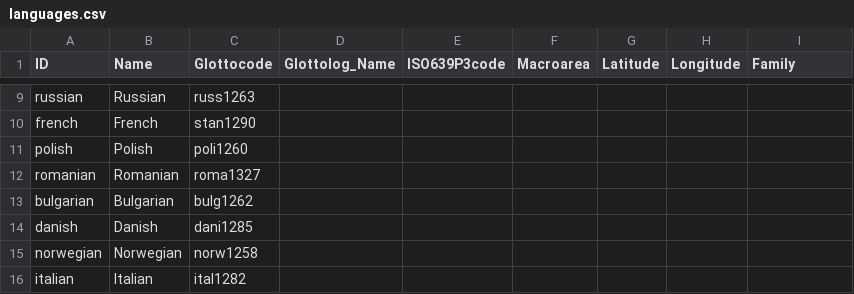
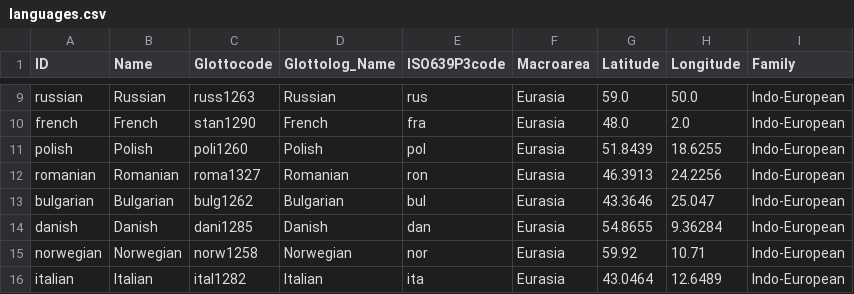
Before and after one commit to SequenceComparison/listie, a CSV file: cldf/languages.csv, drawn as a sheet; only a part is shown, gaps mark what is left out; the diff covers the shown part only; the diff names each change by its address in the sheet, - before the commit and + after, or states it on an @@ line.

```diff
--- a/cldf/languages.csv
+++ b/cldf/languages.csv
-D9 (Glottolog_Name): (empty)
+D9 (Glottolog_Name): Russian
-E9 (ISO639P3code): (empty)
+E9 (ISO639P3code): rus
-F9:F16 (Macroarea): (empty)
+F9:F16 (Macroarea): Eurasia
-G9 (Latitude): (empty)
+G9 (Latitude): 59.0
-H9 (Longitude): (empty)
+H9 (Longitude): 50.0
-I9:I16 (Family): (empty)
+I9:I16 (Family): Indo-European
-D10 (Glottolog_Name): (empty)
+D10 (Glottolog_Name): French
-E10 (ISO639P3code): (empty)
+E10 (ISO639P3code): fra
-G10 (Latitude): (empty)
+G10 (Latitude): 48.0
-H10 (Longitude): (empty)
+H10 (Longitude): 2.0
-D11 (Glottolog_Name): (empty)
+D11 (Glottolog_Name): Polish
-E11 (ISO639P3code): (empty)
+E11 (ISO639P3code): pol
-G11 (Latitude): (empty)
+G11 (Latitude): 51.8439
-H11 (Longitude): (empty)
+H11 (Longitude): 18.6255
-D12 (Glottolog_Name): (empty)
+D12 (Glottolog_Name): Romanian
-E12 (ISO639P3code): (empty)
+E12 (ISO639P3code): ron
-G12 (Latitude): (empty)
+G12 (Latitude): 46.3913
-H12 (Longitude): (empty)
+H12 (Longitude): 24.2256
-D13 (Glottolog_Name): (empty)
+D13 (Glottolog_Name): Bulgarian
-E13 (ISO639P3code): (empty)
+E13 (ISO639P3code): bul
-G13 (Latitude): (empty)
+G13 (Latitude): 43.3646
-H13 (Longitude): (empty)
+H13 (Longitude): 25.047
-D14 (Glottolog_Name): (empty)
+D14 (Glottolog_Name): Danish
-E14 (ISO639P3code): (empty)
+E14 (ISO639P3code): dan
-G14 (Latitude): (empty)
+G14 (Latitude): 54.8655
-H14 (Longitude): (empty)
+H14 (Longitude): 9.36284
-D15 (Glottolog_Name): (empty)
+D15 (Glottolog_Name): Norwegian
-E15 (ISO639P3code): (empty)
+E15 (ISO639P3code): nor
-G15 (Latitude): (empty)
+G15 (Latitude): 59.92
-H15 (Longitude): (empty)
+H15 (Longitude): 10.71
-D16 (Glottolog_Name): (empty)
+D16 (Glottolog_Name): Italian
-E16 (ISO639P3code): (empty)
+E16 (ISO639P3code): ita
-G16 (Latitude): (empty)
+G16 (Latitude): 43.0464
-H16 (Longitude): (empty)
+H16 (Longitude): 12.6489
```
Also changed, not shown: 66 edited cells elsewhere in this file, 6 other files.
